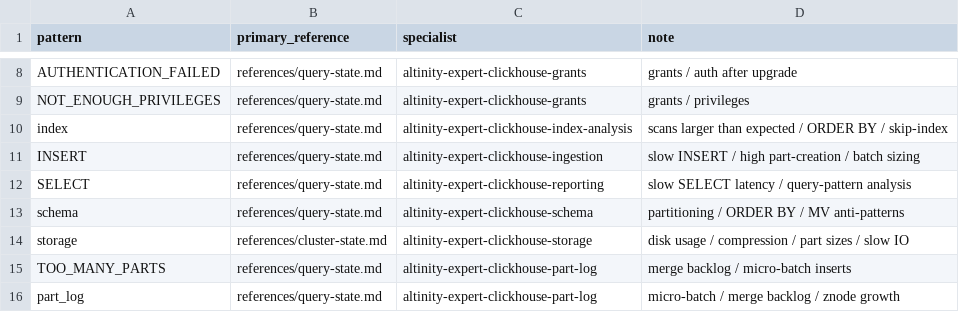
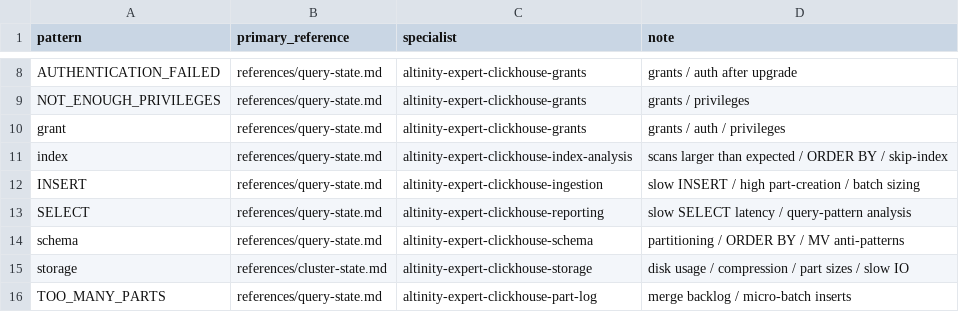
Before and after one commit to Kryst4lskyxx/clickhouse-debug-skills, a TSV file: skills/clickhouse-debug/references/routing.tsv, drawn as a sheet; only a part is shown, gaps mark what is left out; the shorter side is filled out with more unchanged rows; the diff names each change by its address in the sheet, - before the commit and + after, or states it on an @@ line.

Commit message:
fix: add grant keyword route + harden guard/route tests

```diff
--- a/skills/clickhouse-debug/references/routing.tsv
+++ b/skills/clickhouse-debug/references/routing.tsv
+row 10: grant | references/query-state.md | altinity-expert-clickhouse-grants | grants / auth / privileges
```
Also changed, not shown: 2 other files.
